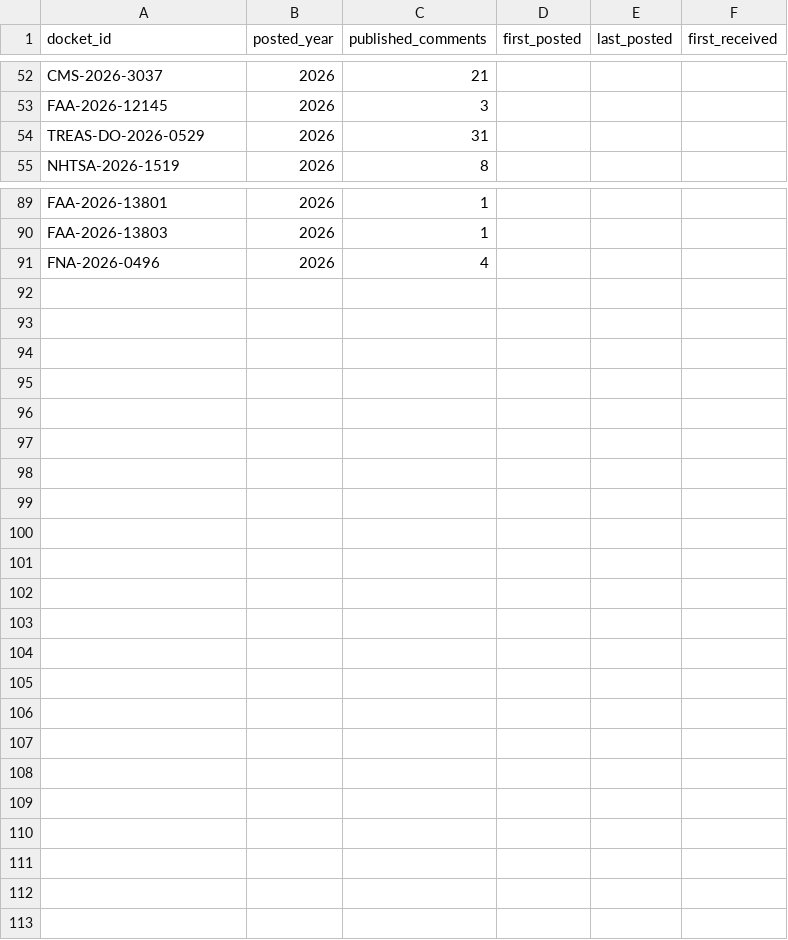
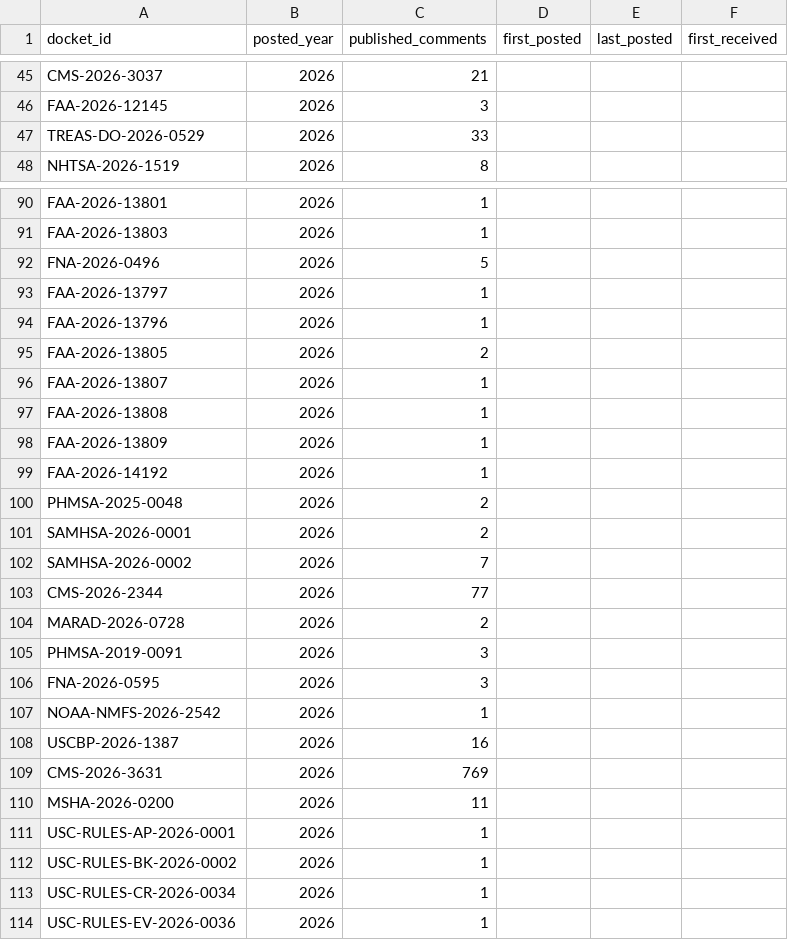
Before and after one commit to cmarcum/TrendsInRulemaking, a CSV file: data/_api_topup_scan.csv, drawn as a sheet; only a part is shown, gaps mark what is left out; the diff covers the shown part only.

```diff
--- a/data/_api_topup_scan.csv
+++ b/data/_api_topup_scan.csv
@@ -53,3 +46,3 @@ CMS-2026-3037,2026,21,,,
 FAA-2026-12145,2026,3,,,
-TREAS-DO-2026-0529,2026,31,,,
+TREAS-DO-2026-0529,2026,33,,,
 NHTSA-2026-1519,2026,8,,,
@@ -90,2 +91,24 @@ FAA-2026-13801,2026,1,,,
 FAA-2026-13803,2026,1,,,
-FNA-2026-0496,2026,4,,,
+FNA-2026-0496,2026,5,,,
+FAA-2026-13797,2026,1,,,
+FAA-2026-13796,2026,1,,,
+FAA-2026-13805,2026,2,,,
+FAA-2026-13807,2026,1,,,
+FAA-2026-13808,2026,1,,,
+FAA-2026-13809,2026,1,,,
+FAA-2026-14192,2026,1,,,
+PHMSA-2025-0048,2026,2,,,
+SAMHSA-2026-0001,2026,2,,,
+SAMHSA-2026-0002,2026,7,,,
+CMS-2026-2344,2026,77,,,
+MARAD-2026-0728,2026,2,,,
+PHMSA-2019-0091,2026,3,,,
+FNA-2026-0595,2026,3,,,
+NOAA-NMFS-2026-2542,2026,1,,,
+USCBP-2026-1387,2026,16,,,
+CMS-2026-3631,2026,769,,,
+MSHA-2026-0200,2026,11,,,
+USC-RULES-AP-2026-0001,2026,1,,,
+USC-RULES-BK-2026-0002,2026,1,,,
+USC-RULES-CR-2026-0034,2026,1,,,
+USC-RULES-EV-2026-0036,2026,1,,,
```
Also changed, not shown: 8 added rows, 4 removed rows and 16 edited cells elsewhere in this file, data/_open_dockets.csv, data/_topup_dockets.csv, 1 other file.
